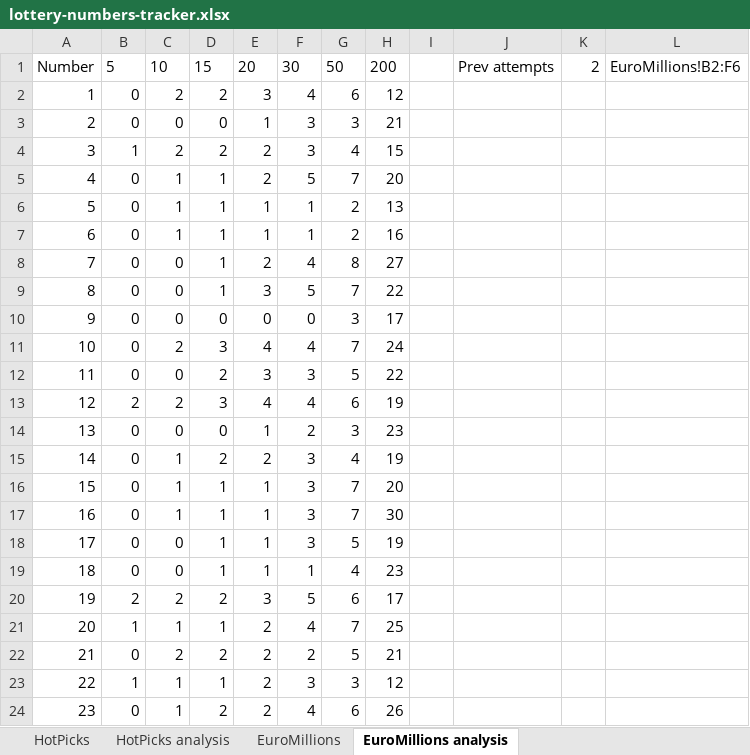
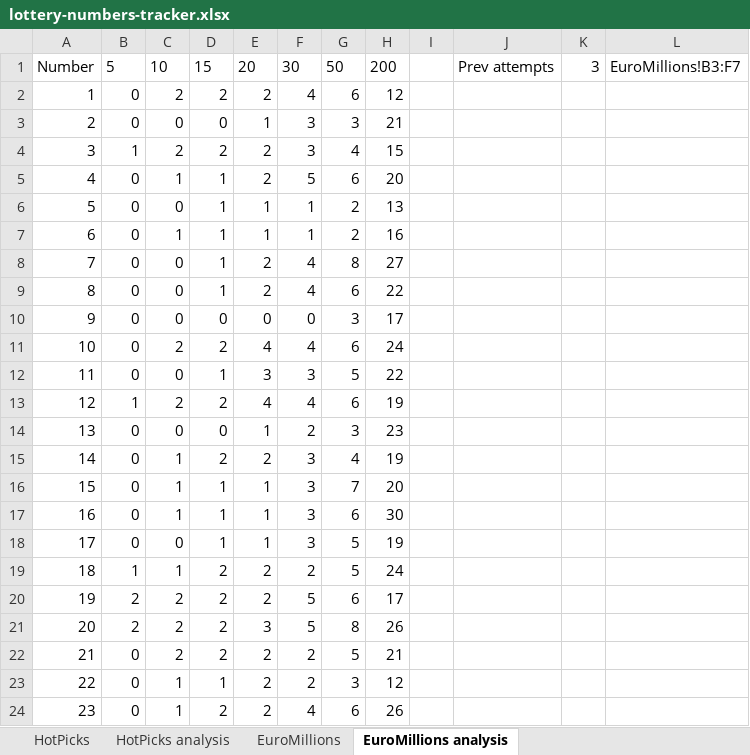
Before and after one commit to bmbigbang/lottery-counter, an Excel workbook: lottery-numbers-tracker.xlsx, sheet EuroMillions analysis, drawn as a sheet; only a part is shown; values as stored, in another font and other column widths than the file's, no borders; charts and pictures and table styles not drawn; the diff covers the shown part only; the diff names each change by its address in the sheet, - before the commit and + after, or states it on an @@ line.

```diff
--- a/lottery-numbers-tracker.xlsx (sheet EuroMillions analysis)
+++ b/lottery-numbers-tracker.xlsx (sheet EuroMillions analysis)
-K1: 2
+K1: 3
-L1: EuroMillions!B2:F6
+L1: EuroMillions!B3:F7
-E2: 3
+E2: 2
-G5: 7
+G5: 6
-C6: 1
+C6: 0
-E9: 3
+E9: 2
-F9: 5
+F9: 4
-G9: 7
+G9: 6
-D11: 3
+D11: 2
-G11: 7
+G11: 6
-D12: 2
+D12: 1
-B13: 2
+B13: 1
-D13: 3
+D13: 2
-G17: 7
+G17: 6
-B19: 0
+B19: 1
-C19: 0
+C19: 1
-D19: 1
+D19: 2
-E19: 1
+E19: 2
-F19: 1
+F19: 2
-G19: 4
+G19: 5
-H19: 23
+H19: 24
-E20: 3
+E20: 2
-B21: 1
+B21: 2
-C21: 1
+C21: 2
-D21: 1
+D21: 2
-E21: 2
+E21: 3
-F21: 4
+F21: 5
-G21: 7
+G21: 8
-H21: 25
+H21: 26
-B23: 1
+B23: 0
-F23: 3
+F23: 2
```
Also changed, not shown: 33 edited cells elsewhere in this sheet, sheet EuroMillions, sheet EuroMillions LuckDraw analysis, formulas that keep their value, charts or pictures, 2 other files.
